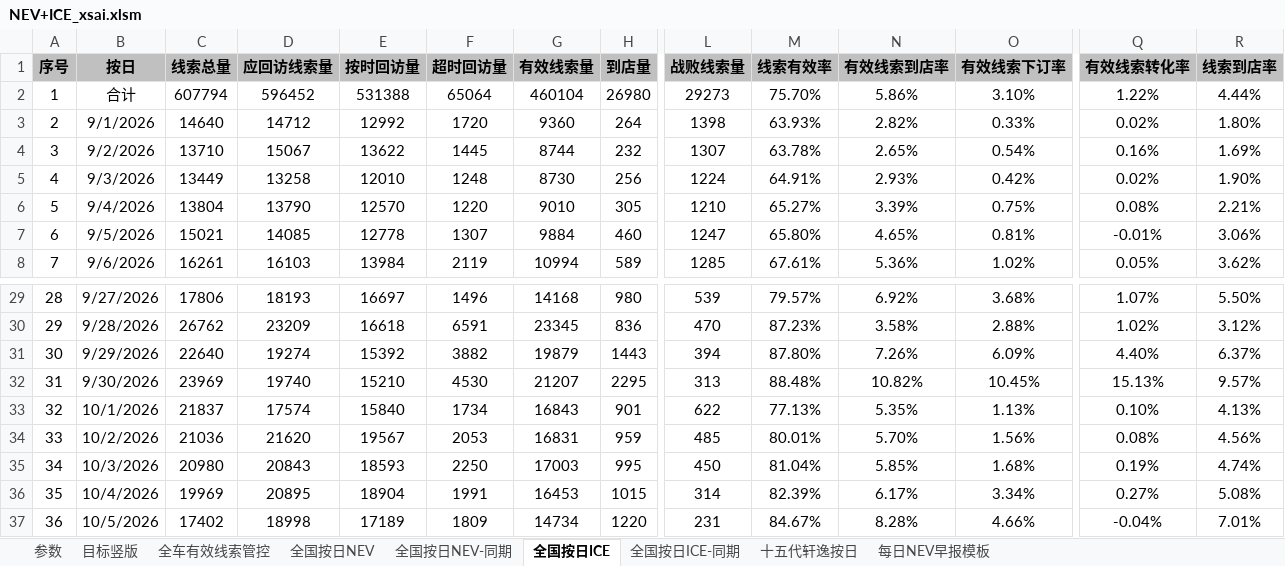
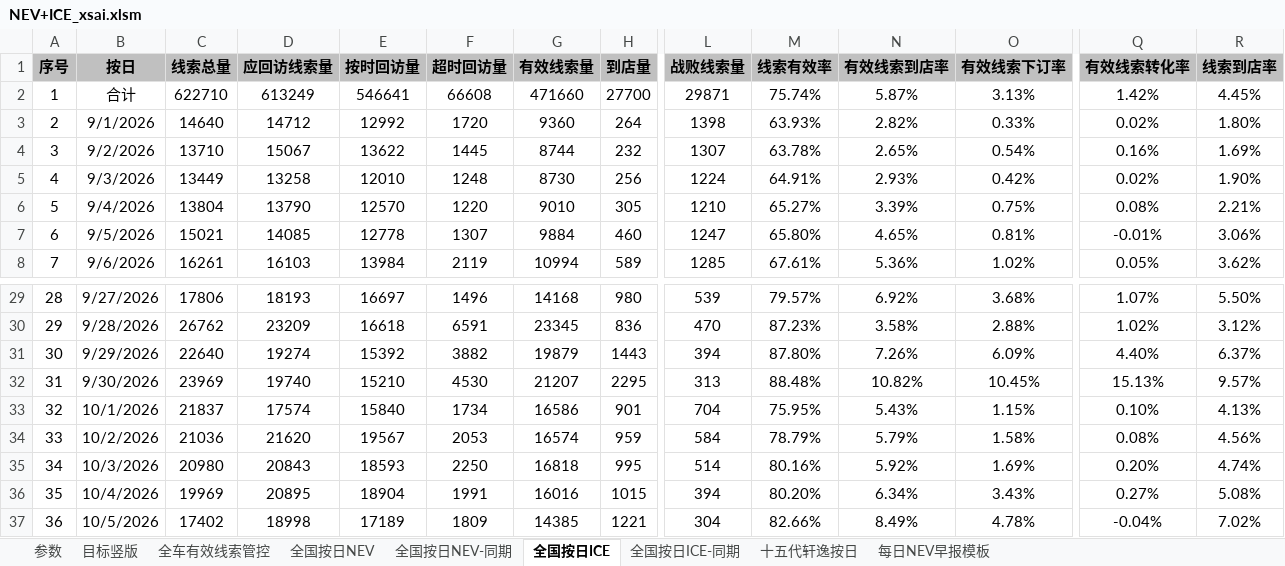
Before and after one commit to Django604/AI_Digest, an Excel workbook: data/source/NEV+ICE_xsai.xlsm, sheet 全国按日ICE, drawn as a sheet; only a part is shown, gaps mark what is left out; values as stored, in another font and other column widths than the file's, no borders; the diff covers the shown part only; the diff names each change by its address in the sheet, - before the commit and + after, or states it on an @@ line.

```diff
--- a/data/source/NEV+ICE_xsai.xlsm (sheet 全国按日ICE)
+++ b/data/source/NEV+ICE_xsai.xlsm (sheet 全国按日ICE)
-C2 (线索总量): 607794
+C2 (线索总量): 622710
-D2 (应回访线索量): 596452
+D2 (应回访线索量): 613249
-E2 (按时回访量): 531388
+E2 (按时回访量): 546641
-F2 (超时回访量): 65064
+F2 (超时回访量): 66608
-G2 (有效线索量): 460104
+G2 (有效线索量): 471660
-H2 (到店量): 26980
+H2 (到店量): 27700
-L2 (战败线索量): 29273
+L2 (战败线索量): 29871
-M2 (线索有效率): 75.70%
+M2 (线索有效率): 75.74%
-N2 (有效线索到店率): 5.86%
+N2 (有效线索到店率): 5.87%
-O2 (有效线索下订率): 3.10%
+O2 (有效线索下订率): 3.13%
-Q2 (有效线索转化率): 1.22%
+Q2 (有效线索转化率): 1.42%
-R2 (线索到店率): 4.44%
+R2 (线索到店率): 4.45%
-G33 (有效线索量): 16843
+G33 (有效线索量): 16586
-L33 (战败线索量): 622
+L33 (战败线索量): 704
-M33 (线索有效率): 77.13%
+M33 (线索有效率): 75.95%
-N33 (有效线索到店率): 5.35%
+N33 (有效线索到店率): 5.43%
-O33 (有效线索下订率): 1.13%
+O33 (有效线索下订率): 1.15%
-G34 (有效线索量): 16831
+G34 (有效线索量): 16574
-L34 (战败线索量): 485
+L34 (战败线索量): 584
-M34 (线索有效率): 80.01%
+M34 (线索有效率): 78.79%
-N34 (有效线索到店率): 5.70%
+N34 (有效线索到店率): 5.79%
-O34 (有效线索下订率): 1.56%
+O34 (有效线索下订率): 1.58%
-G35 (有效线索量): 17003
+G35 (有效线索量): 16818
-L35 (战败线索量): 450
+L35 (战败线索量): 514
-M35 (线索有效率): 81.04%
+M35 (线索有效率): 80.16%
-N35 (有效线索到店率): 5.85%
+N35 (有效线索到店率): 5.92%
-O35 (有效线索下订率): 1.68%
+O35 (有效线索下订率): 1.69%
-Q35 (有效线索转化率): 0.19%
+Q35 (有效线索转化率): 0.20%
-G36 (有效线索量): 16453
+G36 (有效线索量): 16016
-L36 (战败线索量): 314
+L36 (战败线索量): 394
-M36 (线索有效率): 82.39%
+M36 (线索有效率): 80.20%
-N36 (有效线索到店率): 6.17%
+N36 (有效线索到店率): 6.34%
-O36 (有效线索下订率): 3.34%
+O36 (有效线索下订率): 3.43%
-G37 (有效线索量): 14734
+G37 (有效线索量): 14385
-H37 (到店量): 1220
+H37 (到店量): 1221
-L37 (战败线索量): 231
+L37 (战败线索量): 304
-M37 (线索有效率): 84.67%
+M37 (线索有效率): 82.66%
-N37 (有效线索到店率): 8.28%
+N37 (有效线索到店率): 8.49%
-O37 (有效线索下订率): 4.66%
+O37 (有效线索下订率): 4.78%
-R37 (线索到店率): 7.01%
+R37 (线索到店率): 7.02%
```
Also changed, not shown: 1 added row and 27 edited cells elsewhere in this sheet, sheet 全国按日NEV, sheet 全国按日NEV-同期, data/source/NEV+ICE_ldai.xlsm, 5 other files.
